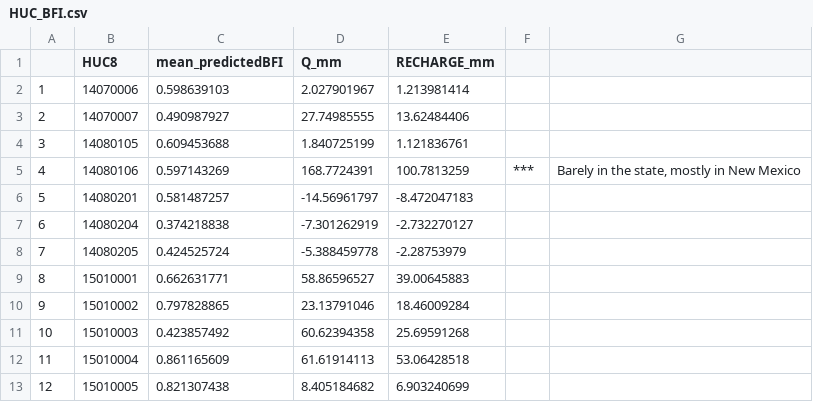
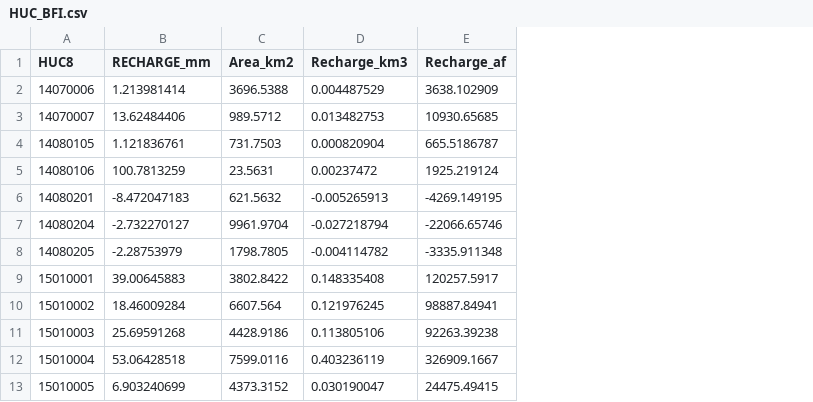
Before and after one commit to CaelumMroczek/Base-Flow-Spatial, a CSV file: HUC_BFI.csv, drawn as a sheet; only a part is shown; removed rows and columns are numbered as before the commit, all else as after; the diff names each change by its address in the sheet, - before the commit and + after, or states it on an @@ line.

```diff
--- a/HUC_BFI.csv
+++ b/HUC_BFI.csv
-column A, rows 2-13: 1 | 2 | 3 | 4 | 5 | 6 | 7 | 8 | 9 | 10 | 11 | 12
-column C (mean_predictedBFI), rows 2-13: 0.598639103 | 0.490987927 | 0.609453688 | 0.597143269 | 0.581487257 | 0.374218838 | 0.424525724 | 0.662631771 | 0.797828865 | 0.423857492 | 0.861165609 | 0.821307438
-column D (Q_mm), rows 2-13: 2.027901967 | 27.74985555 | 1.840725199 | 168.7724391 | -14.56961797 | -7.301262919 | -5.388459778 | 58.86596527 | 23.13791046 | 60.62394358 | 61.61914113 | 8.405184682
-column F, row 5: ***
-column G, row 5: Barely in the state, mostly in New Mexico
+column C (Area_km2), rows 2-13: 3696.5388 | 989.5712 | 731.7503 | 23.5631 | 621.5632 | 9961.9704 | 1798.7805 | 3802.8422 | 6607.564 | 4428.9186 | 7599.0116 | 4373.3152
+column D (Recharge_km3), rows 2-13: 0.004487529 | 0.013482753 | 0.000820904 | 0.00237472 | -0.005265913 | -0.027218794 | -0.004114782 | 0.148335408 | 0.121976245 | 0.113805106 | 0.403236119 | 0.030190047
+column E (Recharge_af), rows 2-13: 3638.102909 | 10930.65685 | 665.5186787 | 1925.219124 | -4269.149195 | -22066.65746 | -3335.911348 | 120257.5917 | 98887.84941 | 92263.39238 | 326909.1667 | 24475.49415
```
